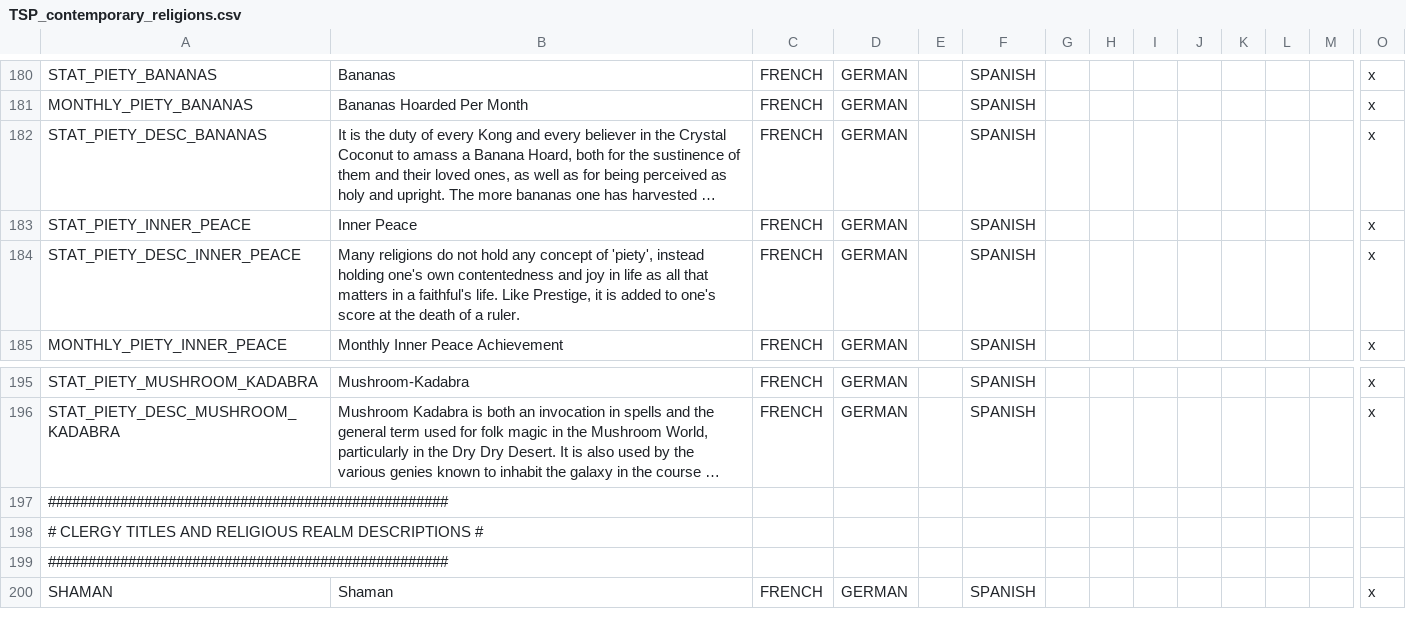
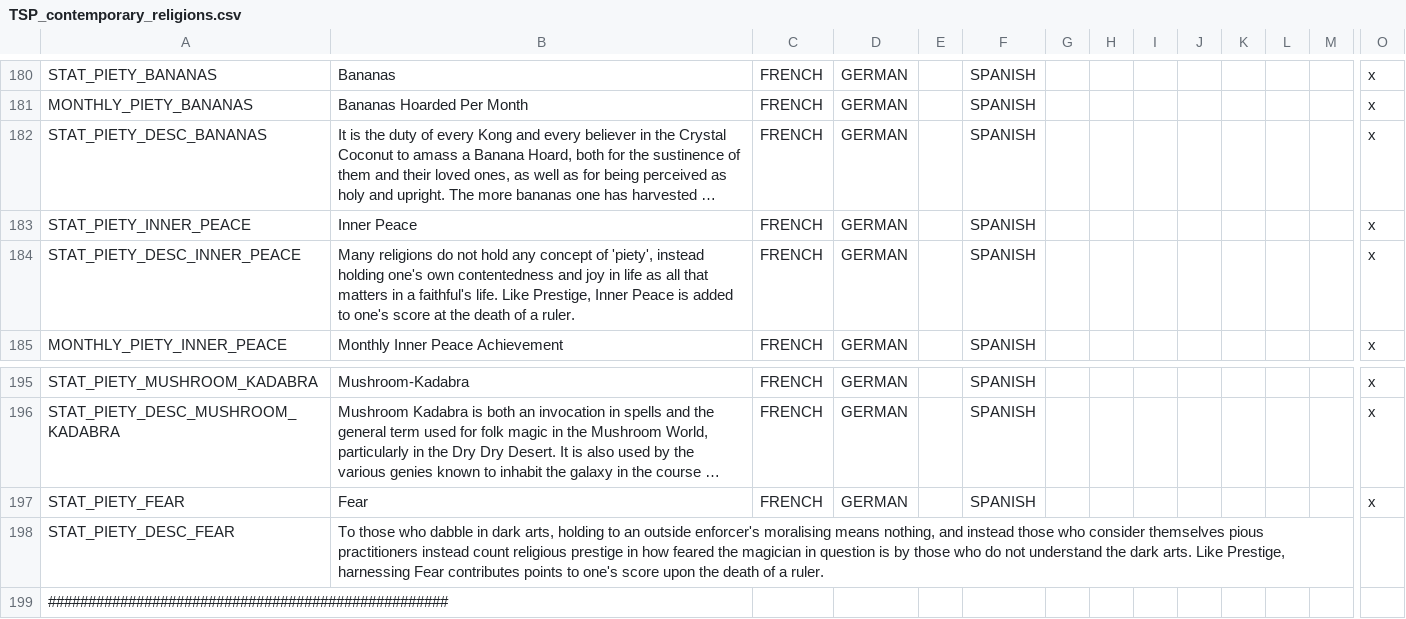
Before and after one commit to TurtleShroom/Super_Mario_Mod, a CSV file: AL-TSP-MARIO/localisation/TSP_contemporary_religions.csv, drawn as a sheet; only a part is shown, gaps mark what is left out; the shorter side is filled out with more unchanged rows; long unchanged cells end in …; rows hold the shown columns only; the diff names each change by its address in the sheet, - before the commit and + after, or states it on an @@ line.

Commit message:
Nearly forgot! Added desc. for Witchcraft Piety

```diff
--- a/AL-TSP-MARIO/localisation/TSP_contemporary_religions.csv
+++ b/AL-TSP-MARIO/localisation/TSP_contemporary_religions.csv
-B184: …Like Prestige, it is added…
+B184: …Like Prestige, Inner Peace is added…
+row 197: STAT_PIETY_FEAR | Fear | FRENCH | GERMAN |  | SPANISH |  |  |  |  |  |  |  | x
+row 198: STAT_PIETY_DESC_FEAR | To those who dabble in dark arts, holding to an outside enforcer's moralising means nothing, and instead those who consider themselves pious practitioners instead count religious prestige in how feared the magician in question is by those who do not understand the dark arts. Like Prestige, harnessing Fear contributes points to one's score upon the death of a ruler.
```
